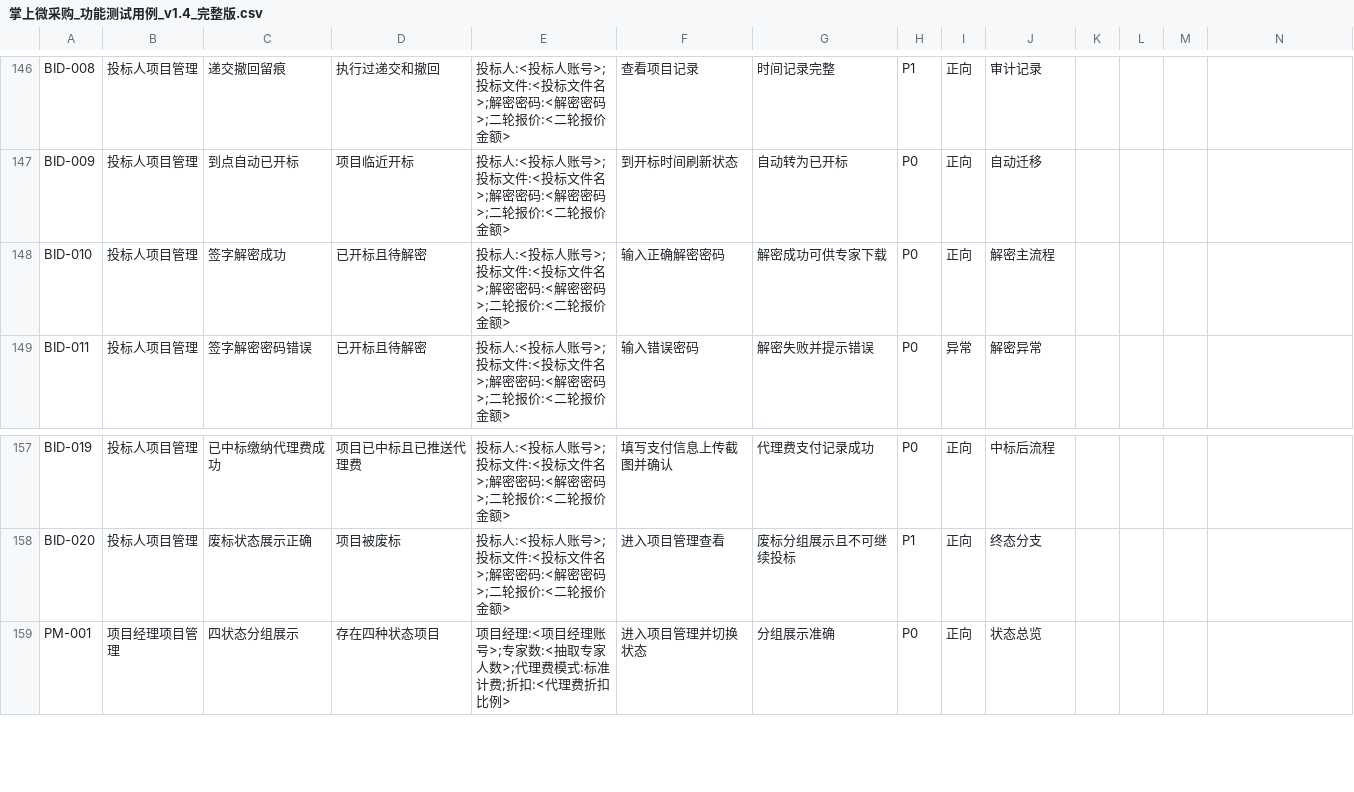
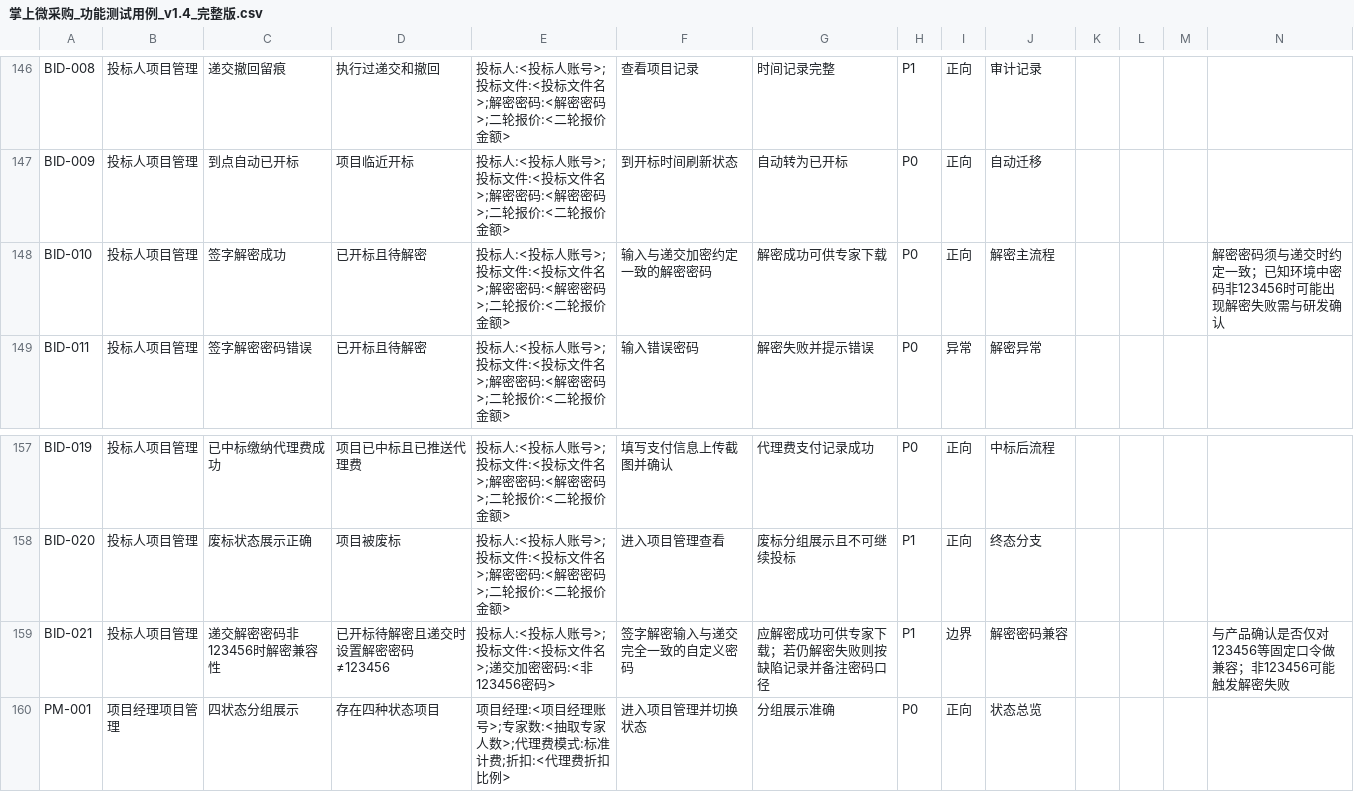
Before and after one commit to francesyu0926-spec/bidding-test-doc, a CSV file: testcases/掌上微采购_功能测试用例_v1.4_完整版.csv, drawn as a sheet; only a part is shown, gaps mark what is left out.

```diff
--- a/testcases/掌上微采购_功能测试用例_v1.4_完整版.csv
+++ b/testcases/掌上微采购_功能测试用例_v1.4_完整版.csv
@@ -147,3 +147,3 @@ BID-008,投标人项目管理,递交撤回留痕,执行过递交和撤回,投标
 BID-009,投标人项目管理,到点自动已开标,项目临近开标,投标人:<投标人账号>;投标文件:<投标文件名>;解密密码:<解密密码>;二轮报价:<二轮报价金额>,到开标时间刷新状态,自动转为已开标,P0,正向,自动迁移,,,,
-BID-010,投标人项目管理,签字解密成功,已开标且待解密,投标人:<投标人账号>;投标文件:<投标文件名>;解密密码:<解密密码>;二轮报价:<二轮报价金额>,输入正确解密密码,解密成功可供专家下载,P0,正向,解密主流程,,,,
+BID-010,投标人项目管理,签字解密成功,已开标且待解密,投标人:<投标人账号>;投标文件:<投标文件名>;解密密码:<解密密码>;二轮报价:<二轮报价金额>,输入与递交加密约定一致的解密密码,解密成功可供专家下载,P0,正向,解密主流程,,,,解密密码须与递交时约定一致；已知环境中密码非123456时可能出现解密失败需与研发确认
 BID-011,投标人项目管理,签字解密密码错误,已开标且待解密,投标人:<投标人账号>;投标文件:<投标文件名>;解密密码:<解密密码>;二轮报价:<二轮报价金额>,输入错误密码,解密失败并提示错误,P0,异常,解密异常,,,,
@@ -158,2 +158,3 @@ BID-019,投标人项目管理,已中标缴纳代理费成功,项目已中标且
 BID-020,投标人项目管理,废标状态展示正确,项目被废标,投标人:<投标人账号>;投标文件:<投标文件名>;解密密码:<解密密码>;二轮报价:<二轮报价金额>,进入项目管理查看,废标分组展示且不可继续投标,P1,正向,终态分支,,,,
+BID-021,投标人项目管理,递交解密密码非123456时解密兼容性,已开标待解密且递交时设置解密密码≠123456,投标人:<投标人账号>;投标文件:<投标文件名>;递交加密密码:<非123456密码>,签字解密输入与递交完全一致的自定义密码,应解密成功可供专家下载；若仍解密失败则按缺陷记录并备注密码口径,P1,边界,解密密码兼容,,,,与产品确认是否仅对123456等固定口令做兼容；非123456可能触发解密失败
 PM-001,项目经理项目管理,四状态分组展示,存在四种状态项目,项目经理:<项目经理账号>;专家数:<抽取专家人数>;代理费模式:标准计费;折扣:<代理费折扣比例>,进入项目管理并切换状态,分组展示准确,P0,正向,状态总览,,,,
```
Also changed, not shown: 1 other file.
